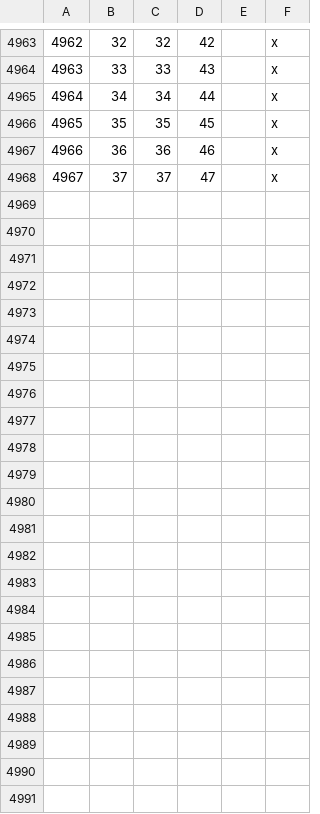
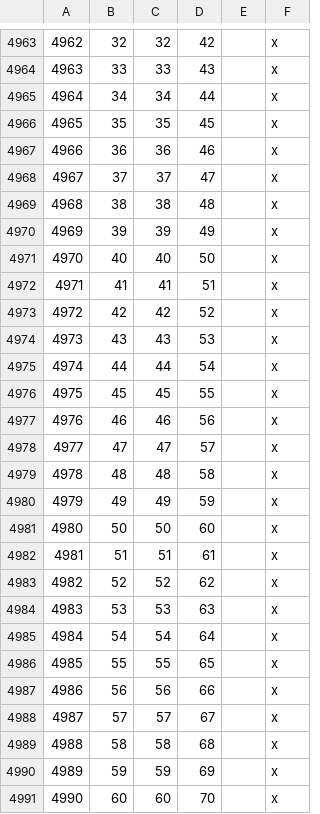
Before and after one commit to terrapass/RealmsInExile-CI-Prototype, a CSV file: LotRRealmsInExileDev/map_data/definition.csv, drawn as a sheet; only a part is shown, gaps mark what is left out.

```diff
--- a/LotRRealmsInExileDev/map_data/definition.csv
+++ b/LotRRealmsInExileDev/map_data/definition.csv
@@ -4968 +4968,24 @@
 4967;37;37;47;;x
+4968;38;38;48;;x
+4969;39;39;49;;x
+4970;40;40;50;;x
+4971;41;41;51;;x
+4972;42;42;52;;x
+4973;43;43;53;;x
+4974;44;44;54;;x
+4975;45;45;55;;x
+4976;46;46;56;;x
+4977;47;47;57;;x
+4978;48;48;58;;x
+4979;49;49;59;;x
+4980;50;50;60;;x
+4981;51;51;61;;x
+4982;52;52;62;;x
+4983;53;53;63;;x
+4984;54;54;64;;x
+4985;55;55;65;;x
+4986;56;56;66;;x
+4987;57;57;67;;x
+4988;58;58;68;;x
+4989;59;59;69;;x
+4990;60;60;70;;x
```
Also changed, not shown: 2 other files.
